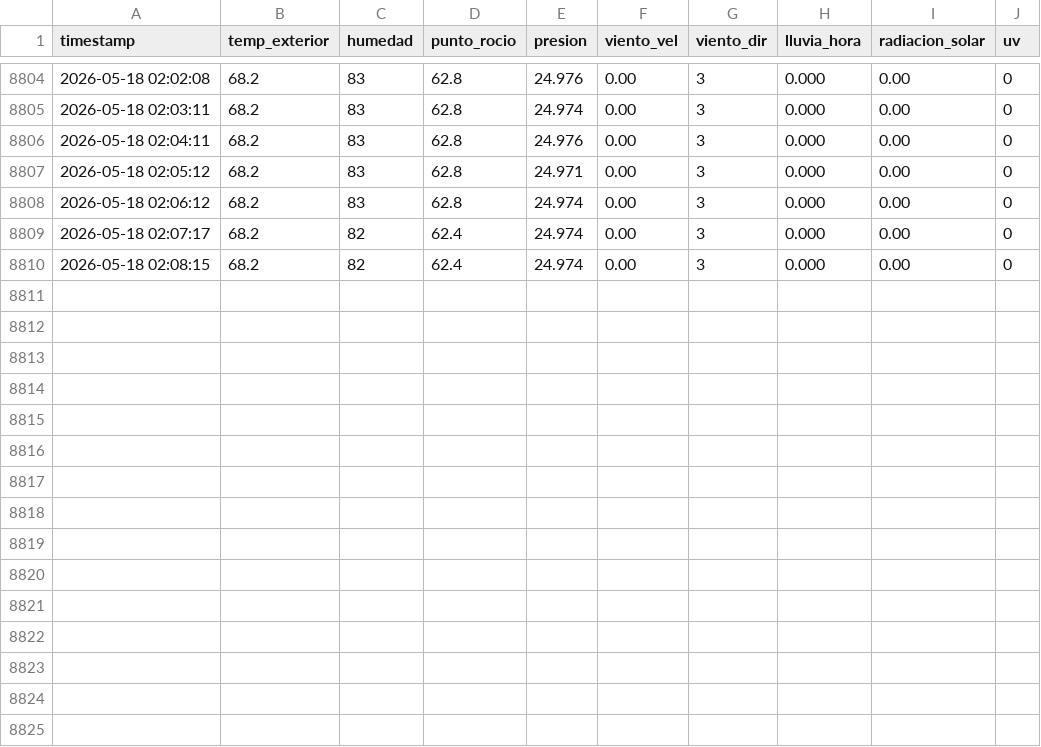
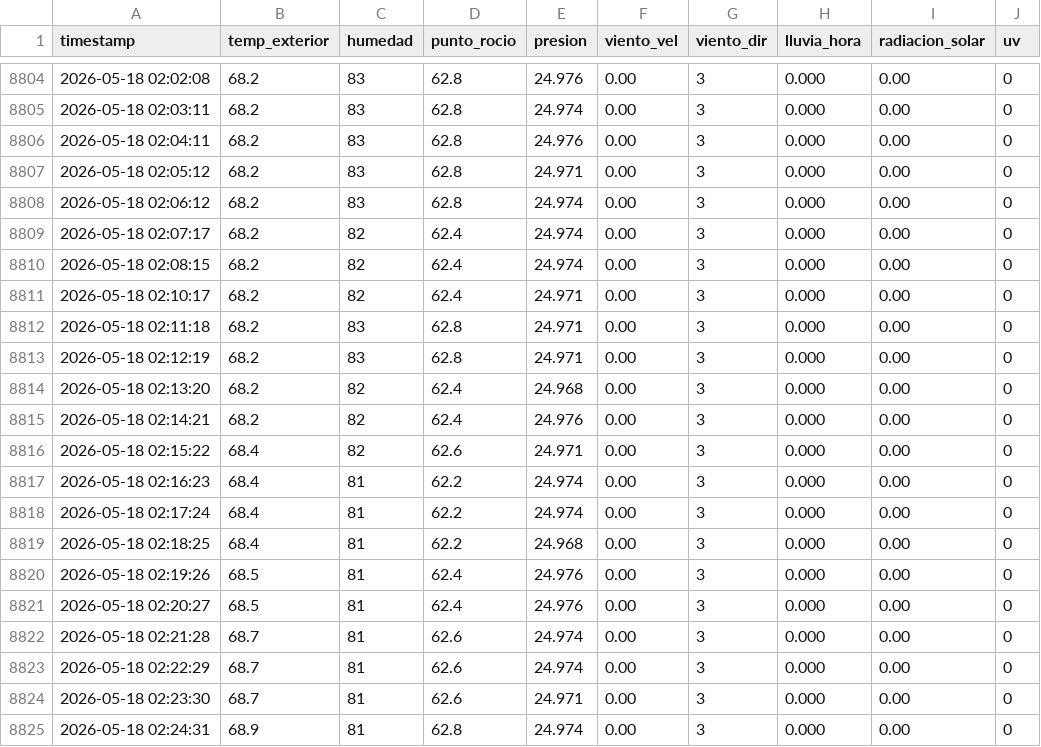
Before and after one commit to EdwinKestler/awa05-telemetria, a CSV file: data/raw/clima_raw.csv, drawn as a sheet; only a part is shown, gaps mark what is left out; the diff names each change by its address in the sheet, - before the commit and + after, or states it on an @@ line.

Commit message:
Actualizacion automatica 2026-05-18 02:25:26

```diff
--- a/data/raw/clima_raw.csv
+++ b/data/raw/clima_raw.csv
+row 8811: 2026-05-18 02:10:17 | 68.2 | 82 | 62.4 | 24.971 | 0.00 | 3 | 0.000 | 0.00 | 0
+row 8812: 2026-05-18 02:11:18 | 68.2 | 83 | 62.8 | 24.971 | 0.00 | 3 | 0.000 | 0.00 | 0
+row 8813: 2026-05-18 02:12:19 | 68.2 | 83 | 62.8 | 24.971 | 0.00 | 3 | 0.000 | 0.00 | 0
+row 8814: 2026-05-18 02:13:20 | 68.2 | 82 | 62.4 | 24.968 | 0.00 | 3 | 0.000 | 0.00 | 0
+row 8815: 2026-05-18 02:14:21 | 68.2 | 82 | 62.4 | 24.976 | 0.00 | 3 | 0.000 | 0.00 | 0
+row 8816: 2026-05-18 02:15:22 | 68.4 | 82 | 62.6 | 24.971 | 0.00 | 3 | 0.000 | 0.00 | 0
+row 8817: 2026-05-18 02:16:23 | 68.4 | 81 | 62.2 | 24.974 | 0.00 | 3 | 0.000 | 0.00 | 0
+row 8818: 2026-05-18 02:17:24 | 68.4 | 81 | 62.2 | 24.974 | 0.00 | 3 | 0.000 | 0.00 | 0
+row 8819: 2026-05-18 02:18:25 | 68.4 | 81 | 62.2 | 24.968 | 0.00 | 3 | 0.000 | 0.00 | 0
+row 8820: 2026-05-18 02:19:26 | 68.5 | 81 | 62.4 | 24.976 | 0.00 | 3 | 0.000 | 0.00 | 0
+row 8821: 2026-05-18 02:20:27 | 68.5 | 81 | 62.4 | 24.976 | 0.00 | 3 | 0.000 | 0.00 | 0
+row 8822: 2026-05-18 02:21:28 | 68.7 | 81 | 62.6 | 24.974 | 0.00 | 3 | 0.000 | 0.00 | 0
+row 8823: 2026-05-18 02:22:29 | 68.7 | 81 | 62.6 | 24.974 | 0.00 | 3 | 0.000 | 0.00 | 0
+row 8824: 2026-05-18 02:23:30 | 68.7 | 81 | 62.6 | 24.971 | 0.00 | 3 | 0.000 | 0.00 | 0
+row 8825: 2026-05-18 02:24:31 | 68.9 | 81 | 62.8 | 24.974 | 0.00 | 3 | 0.000 | 0.00 | 0
```
